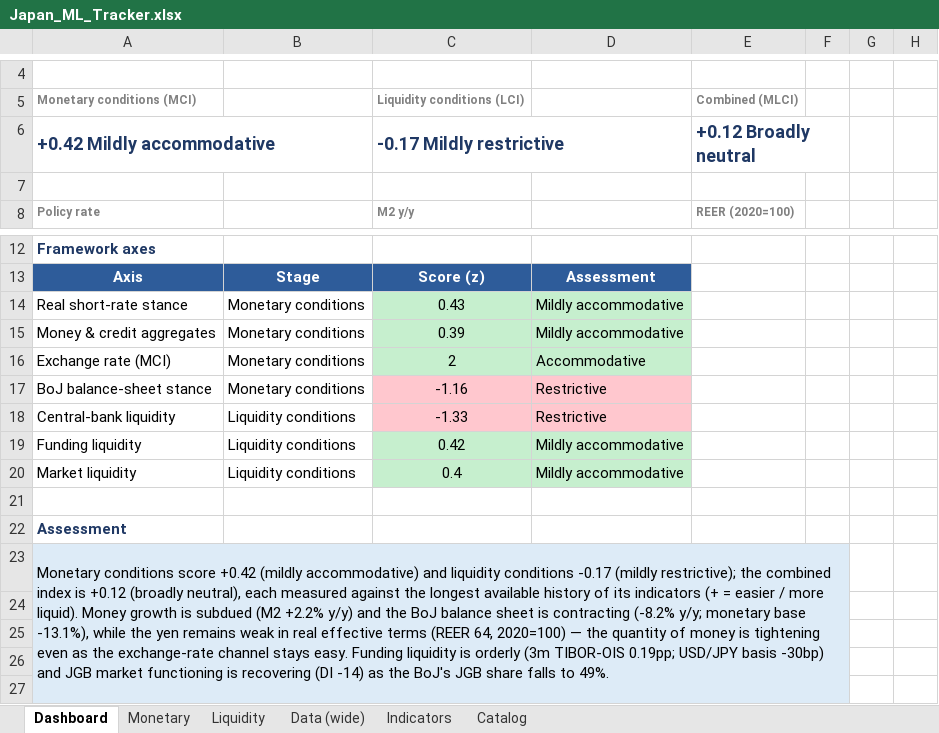
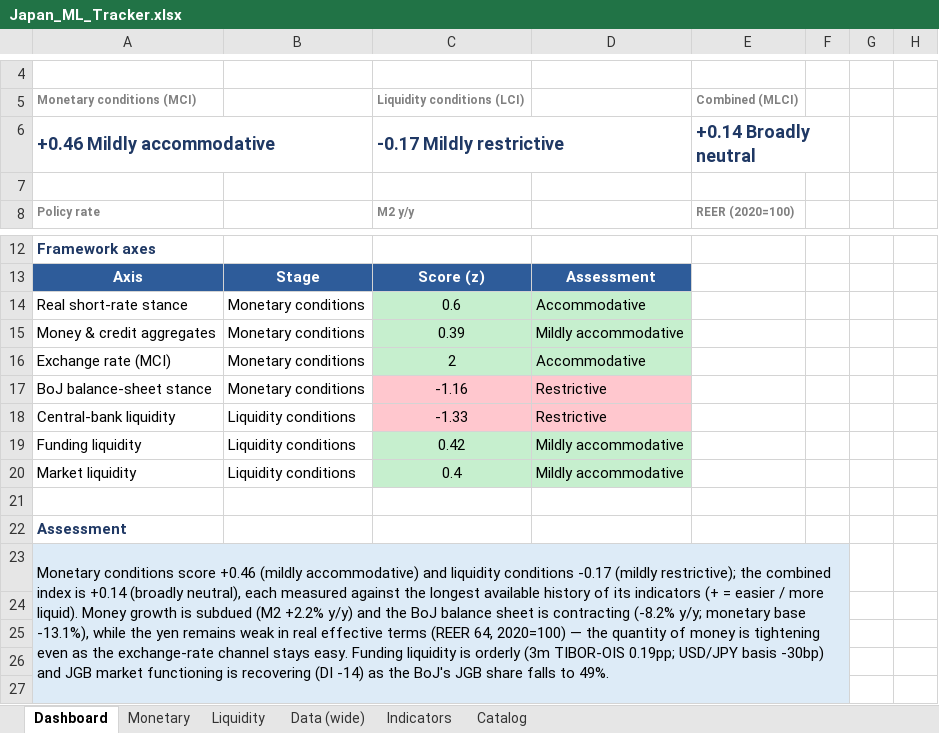
Before and after one commit to LY069/Japan-Financial-Condition-Tracker, an Excel workbook: Japan_ML_Tracker.xlsx, sheet Dashboard, drawn as a sheet; only a part is shown, gaps mark what is left out; values as stored, in another font and other column widths than the file's, no borders; charts and pictures not drawn; the diff names each change by its address in the sheet, - before the commit and + after, or states it on an @@ line.

```diff
--- a/Japan_ML_Tracker.xlsx (sheet Dashboard)
+++ b/Japan_ML_Tracker.xlsx (sheet Dashboard)
-A6: +0.42 Mildly accommodative
+A6: +0.46 Mildly accommodative
-E6: +0.12 Broadly neutral
+E6: +0.14 Broadly neutral
-C14: 0.43
+C14: 0.6
-D14: Mildly accommodative
+D14: Accommodative
-A23: …conditions score +0.42 (mildly accommodative) and liquidity conditions -0.17 (mildly restrictive); the combined index is +0.12 (broadly neutral),…
+A23: …conditions score +0.46 (mildly accommodative) and liquidity conditions -0.17 (mildly restrictive); the combined index is +0.14 (broadly neutral),…
```
Also changed, not shown: sheet Indicators, sheet Data (wide), sheet Monetary, sheet Catalog, hidden cells, Japan_FCI_Tracker.xlsx, 5 other files.
